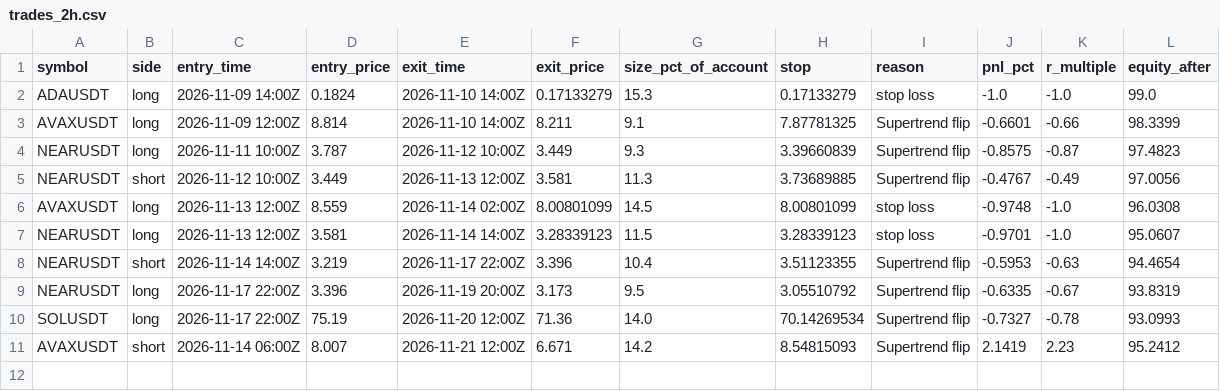
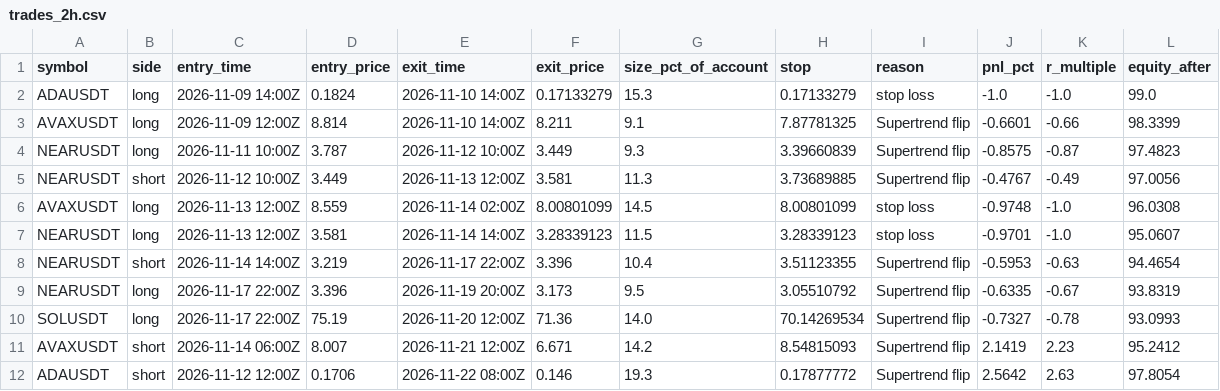
Before and after one commit to d4gh9jzy4p-arch/dema-supertrend-paper, a CSV file: trades_2h.csv, drawn as a sheet.

```diff
--- a/trades_2h.csv
+++ b/trades_2h.csv
@@ -11 +11,2 @@ SOLUSDT,long,2026-11-17 22:00Z,75.19,2026-11-20 12:00Z,71.36,14.0,70.14269534,Su
 AVAXUSDT,short,2026-11-14 06:00Z,8.007,2026-11-21 12:00Z,6.671,14.2,8.54815093,Supertrend flip,2.1419,2.23,95.2412
+ADAUSDT,short,2026-11-12 12:00Z,0.1706,2026-11-22 08:00Z,0.146,19.3,0.17877772,Supertrend flip,2.5642,2.63,97.8054
```
Also changed, not shown: 6 other files.
